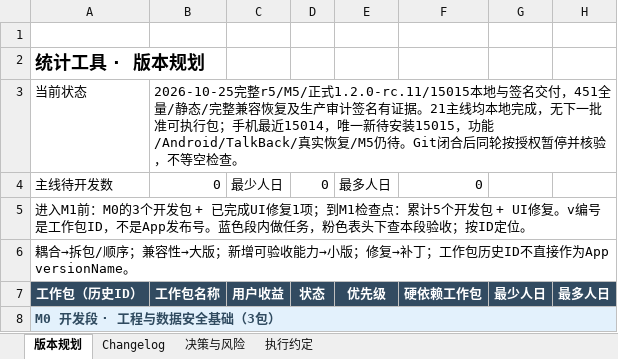
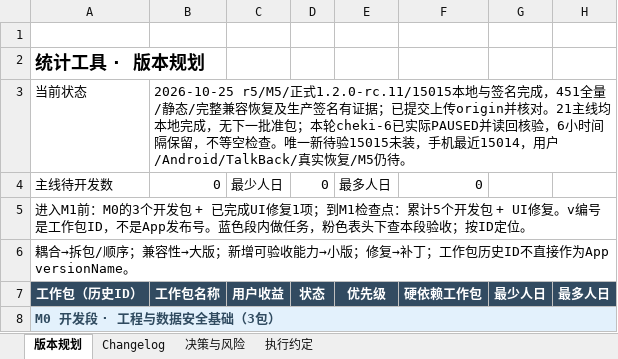
Before and after one commit to Seniorious66/count_tools, an Excel workbook: outputs/workflow-20261011/CountTools-MasterSheet.xlsx, sheet 版本规划, drawn as a sheet; only a part is shown; values as stored, in another font and other column widths than the file's, no borders; conditional formats not drawn; the diff names each change by its address in the sheet, - before the commit and + after, or states it on an @@ line.

```diff
--- a/outputs/workflow-20261011/CountTools-MasterSheet.xlsx (sheet 版本规划)
+++ b/outputs/workflow-20261011/CountTools-MasterSheet.xlsx (sheet 版本规划)
-B3: 2026-10-25完整r5/M5/正式1.2.0-rc.11/15015本地与签名交付，451全量/静态/完整兼容恢复及生产审计签名有证据。21主线均本地完成，无下一批准可执行包；手机最近15014，唯一新待安装15015，功能/Android/TalkBack/真实恢复/M5仍待。Git闭合后同轮按授权暂停并核验，不等空检查。
+B3: 2026-10-25 r5/M5/正式1.2.0-rc.11/15015本地与签名完成，451全量/静态/完整兼容恢复及生产签名有证据；已提交上传origin并核对。21主线均本地完成，无下一批准包；本轮cheki-6已实际PAUSED并读回核验，6小时间隔保留，不等空检查。唯一新待验15015未装，手机最近15014，用户/Android/TalkBack/真实恢复/M5仍待。
```
Also changed, not shown: sheet Changelog, sheet 执行约定, 2 other files.
